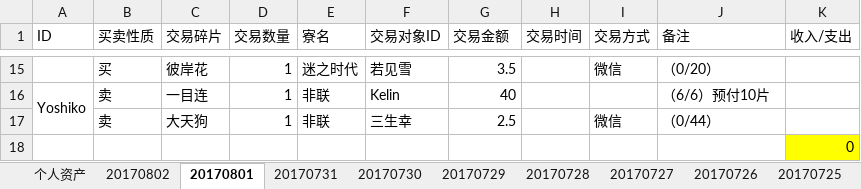
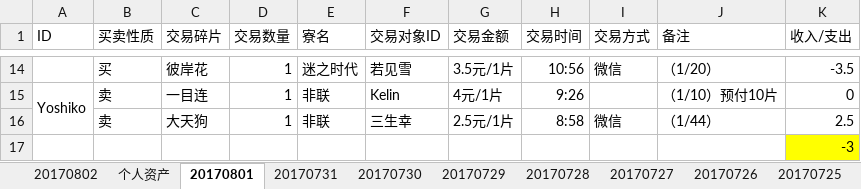
Before and after one commit to ZheS/yys_trade, an Excel workbook: 阴阳师交易记录.xlsx, sheet 20170801, drawn as a sheet; only a part is shown, gaps mark what is left out; values as stored, in another font and other column widths than the file's, no borders; addresses are those after the commit; the diff covers the shown part only; the diff names each change by its address in the sheet, - before the commit and + after, or states it on an @@ line.

```diff
--- a/阴阳师交易记录.xlsx (sheet 20170801)
+++ b/阴阳师交易记录.xlsx (sheet 20170801)
@@ sheet tab order changed: 20170802 | 个人资产 | 20170801 | 20170731 | 20170730 | 20170729 | 20170728 | 20170727 | 20170726 | 20170725 @@
-G14 (交易金额): 3.5
+G14 (交易金额): 3.5元/1片
-H14 (交易时间): (empty)
+H14 (交易时间): 10:56
-J14 (备注): （0/20）
+J14 (备注): （1/20）
-K14 (收入/支出): (empty)
+K14 (收入/支出): -3.5
-G15 (交易金额): 40
+G15 (交易金额): 4元/1片
-H15 (交易时间): (empty)
+H15 (交易时间): 9:26
-J15 (备注): （6/6）预付10片
+J15 (备注): （1/10）预付10片
-K15 (收入/支出): (empty)
+K15 (收入/支出): 0
-G16 (交易金额): 2.5
+G16 (交易金额): 2.5元/1片
-H16 (交易时间): (empty)
+H16 (交易时间): 8:58
-J16 (备注): （0/44）
+J16 (备注): （1/44）
-K16 (收入/支出): (empty)
+K16 (收入/支出): 2.5
-K17 (收入/支出): 0
+K17 (收入/支出): -3
```
Also changed, not shown: 3 added rows, 4 removed rows, 24 edited cells and merged cells elsewhere in this sheet, sheet 20170731, sheet 个人资产.
